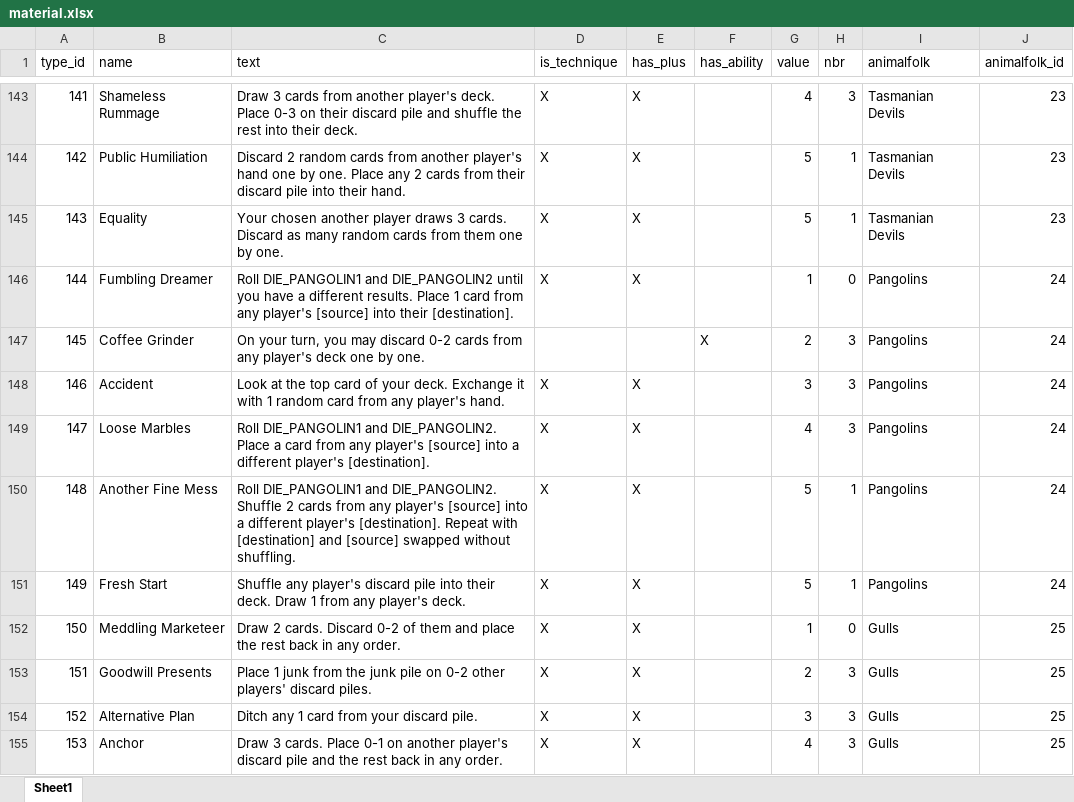
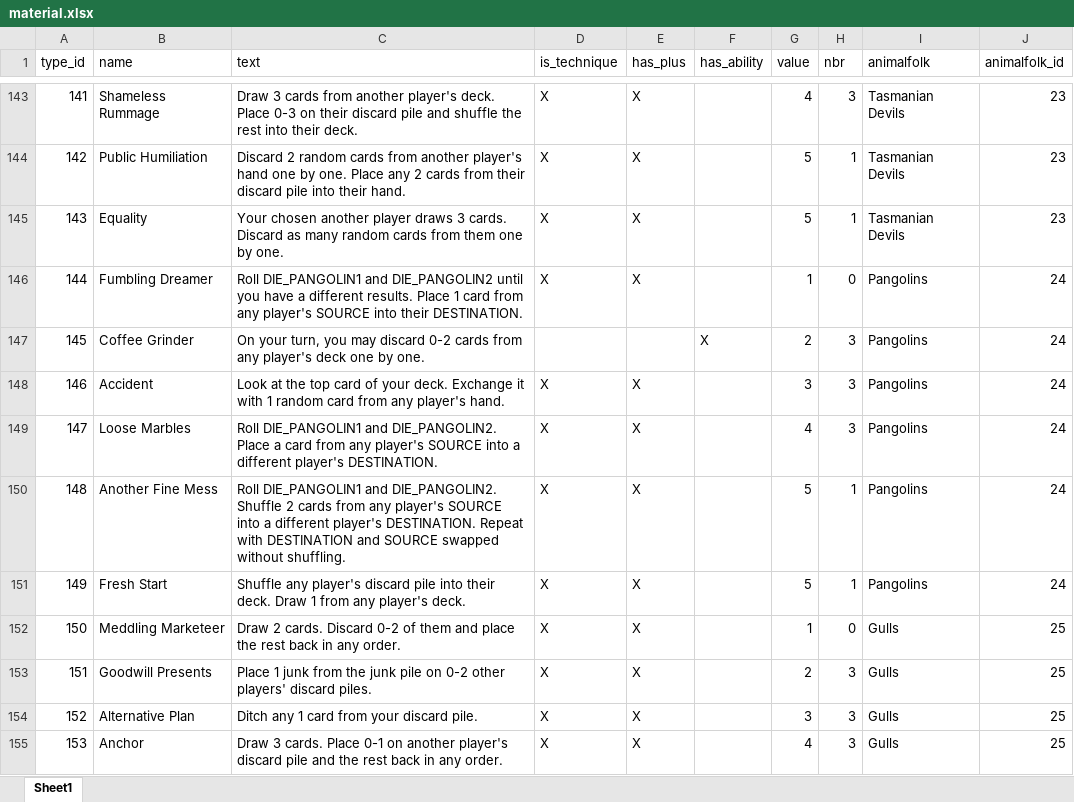
Before and after one commit to Whebon/dale-of-merchants, an Excel workbook: misc/genmaterial/material.xlsx, sheet Sheet1, drawn as a sheet; only a part is shown, gaps mark what is left out; values as stored, in another font and other column widths than the file's, no borders; the diff names each change by its address in the sheet, - before the commit and + after, or states it on an @@ line.

```diff
--- a/misc/genmaterial/material.xlsx (sheet Sheet1)
+++ b/misc/genmaterial/material.xlsx (sheet Sheet1)
-C146 (text): …any player's [source] into their [destination].
+C146 (text): …any player's SOURCE into their DESTINATION.
-C149 (text): …any player's [source] into a different player's [destination].
+C149 (text): …any player's SOURCE into a different player's DESTINATION.
-C150 (text): …any player's [source] into a different player's [destination]. Repeat with [destination] and [source] swapped without…
+C150 (text): …any player's SOURCE into a different player's DESTINATION. Repeat with DESTINATION and SOURCE swapped without…
```
Also changed, not shown: 5 other files.
